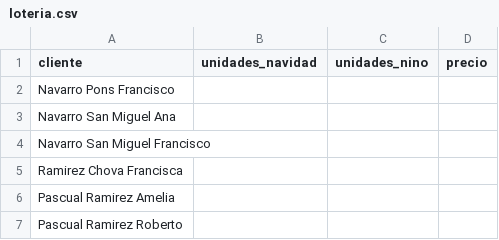
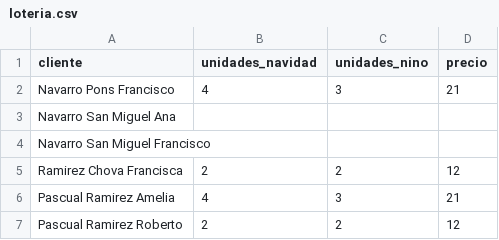
Before and after one commit to PaskuRami/prueba_app, a CSV file: data/loteria.csv, drawn as a sheet.

Commit message:
Add files via upload

```diff
--- a/data/loteria.csv
+++ b/data/loteria.csv
@@ -1,7 +1,7 @@
 cliente,unidades_navidad,unidades_nino,precio
-Navarro Pons Francisco,,,
+Navarro Pons Francisco,4,3,21
 Navarro San Miguel Ana,,,
 Navarro San Miguel Francisco,,,
-Ramirez Chova Francisca,,,
-Pascual Ramirez Amelia,,,
-Pascual Ramirez Roberto,,,
+Ramirez Chova Francisca,2,2,12
+Pascual Ramirez Amelia,4,3,21
+Pascual Ramirez Roberto,2,2,12
```
